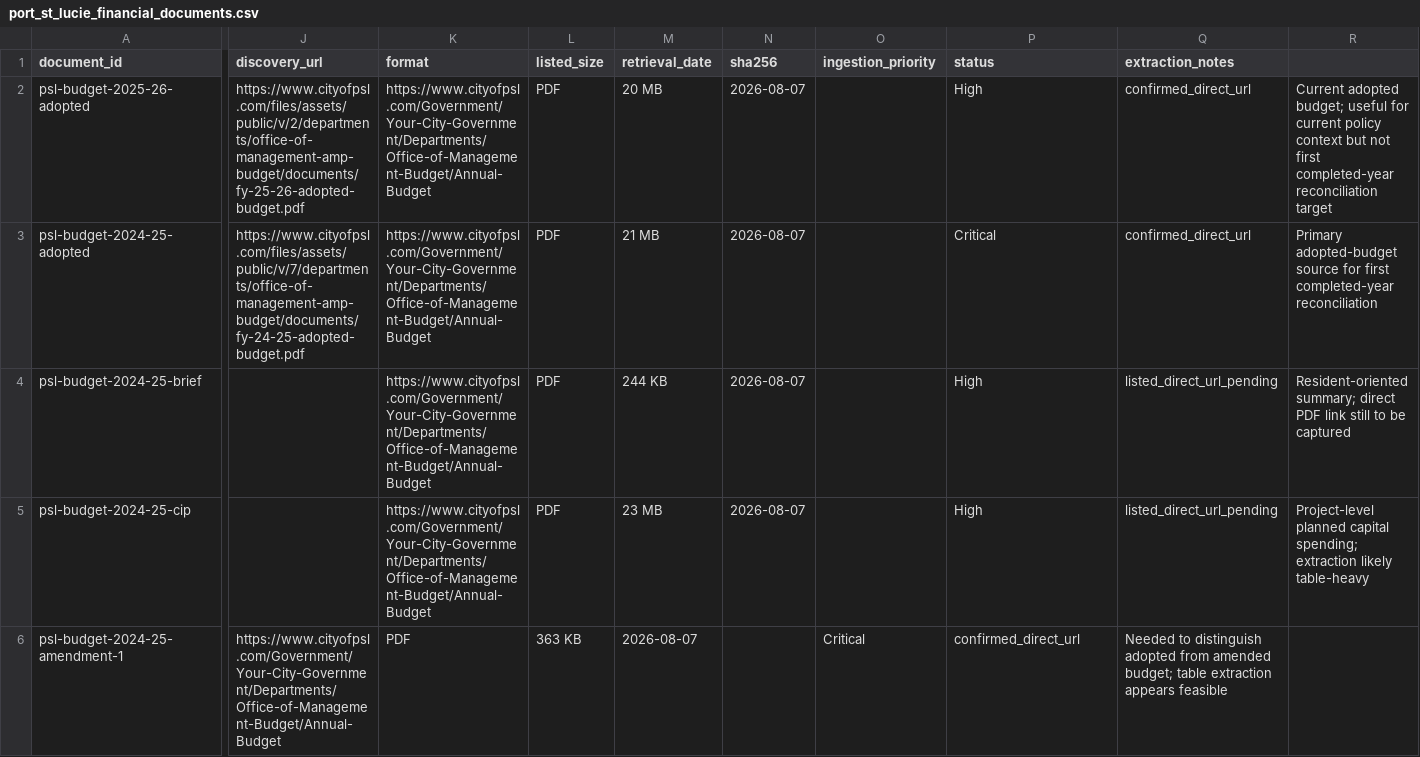
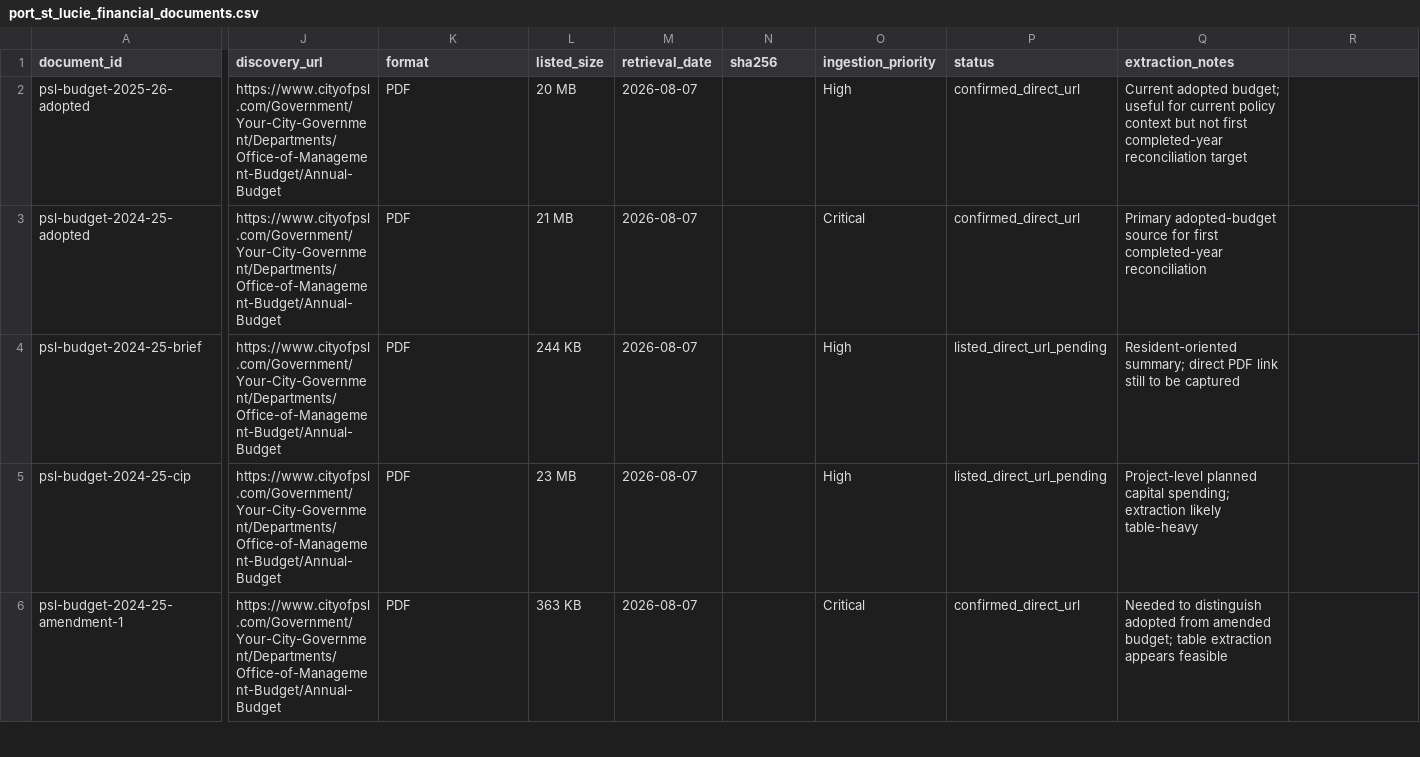
Before and after one commit to steventauriello/civiclens, a CSV file: data/manifests/port_st_lucie_financial_documents.csv, drawn as a sheet; only a part is shown, gaps mark what is left out; the diff covers the shown part only; the diff names each change by its address in the sheet, - before the commit and + after, or states it on an @@ line.

Commit message:
Normalize document manifest columns

```diff
--- a/data/manifests/port_st_lucie_financial_documents.csv
+++ b/data/manifests/port_st_lucie_financial_documents.csv
-J2 (discovery_url): https://www.cityofpsl.com/files/assets/public/v/2/departments/office-of-management-amp-budget/documents/fy-25-26-adopted-budget.pdf
+J2 (discovery_url): https://www.cityofpsl.com/Government/Your-City-Government/Departments/Office-of-Management-Budget/Annual-Budget
-K2:K5 (format): https://www.cityofpsl.com/Government/Your-City-Government/Departments/Office-of-Management-Budget/Annual-Budget
+K2:K5 (format): PDF
-L2 (listed_size): PDF
+L2 (listed_size): 20 MB
-M2 (retrieval_date): 20 MB
+M2 (retrieval_date): 2026-08-07
-N2:N5 (sha256): 2026-08-07
+N2:N5 (sha256): (empty)
-O2 (ingestion_priority): (empty)
+O2 (ingestion_priority): High
-P2 (status): High
+P2 (status): confirmed_direct_url
-Q2 (extraction_notes): confirmed_direct_url
+Q2 (extraction_notes): Current adopted budget; useful for current policy context but not first completed-year reconciliation target
-R2: Current adopted budget; useful for current policy context but not first completed-year reconciliation target
+R2: (empty)
-J3 (discovery_url): https://www.cityofpsl.com/files/assets/public/v/7/departments/office-of-management-amp-budget/documents/fy-24-25-adopted-budget.pdf
+J3 (discovery_url): https://www.cityofpsl.com/Government/Your-City-Government/Departments/Office-of-Management-Budget/Annual-Budget
-L3 (listed_size): PDF
+L3 (listed_size): 21 MB
-M3 (retrieval_date): 21 MB
+M3 (retrieval_date): 2026-08-07
-O3 (ingestion_priority): (empty)
+O3 (ingestion_priority): Critical
-P3 (status): Critical
+P3 (status): confirmed_direct_url
-Q3 (extraction_notes): confirmed_direct_url
+Q3 (extraction_notes): Primary adopted-budget source for first completed-year reconciliation
-R3: Primary adopted-budget source for first completed-year reconciliation
+R3: (empty)
-J4:J5 (discovery_url): (empty)
+J4:J5 (discovery_url): https://www.cityofpsl.com/Government/Your-City-Government/Departments/Office-of-Management-Budget/Annual-Budget
-L4 (listed_size): PDF
+L4 (listed_size): 244 KB
-M4 (retrieval_date): 244 KB
+M4 (retrieval_date): 2026-08-07
-O4:O5 (ingestion_priority): (empty)
+O4:O5 (ingestion_priority): High
-P4:P5 (status): High
+P4:P5 (status): listed_direct_url_pending
-Q4 (extraction_notes): listed_direct_url_pending
+Q4 (extraction_notes): Resident-oriented summary; direct PDF link still to be captured
-R4: Resident-oriented summary; direct PDF link still to be captured
+R4: (empty)
-L5 (listed_size): PDF
+L5 (listed_size): 23 MB
-M5 (retrieval_date): 23 MB
+M5 (retrieval_date): 2026-08-07
-Q5 (extraction_notes): listed_direct_url_pending
+Q5 (extraction_notes): Project-level planned capital spending; extraction likely table-heavy
-R5: Project-level planned capital spending; extraction likely table-heavy
+R5: (empty)
```
Also changed, not shown: 118 edited cells elsewhere in this file.
